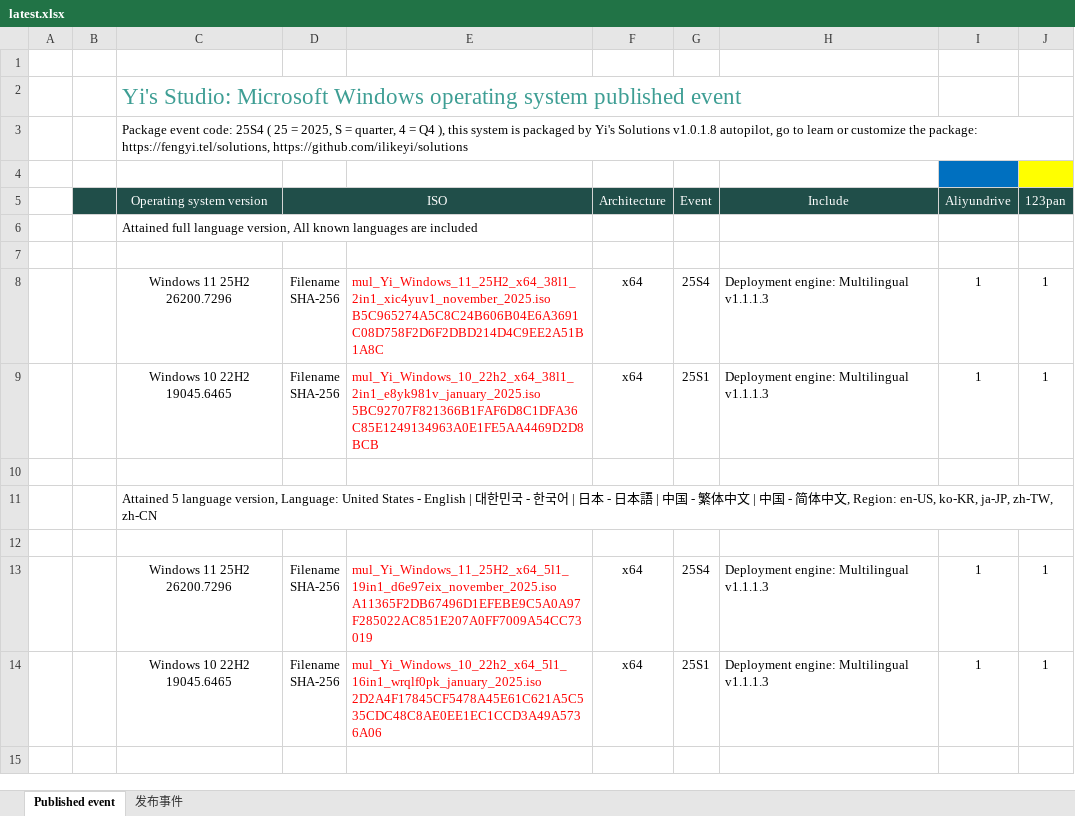
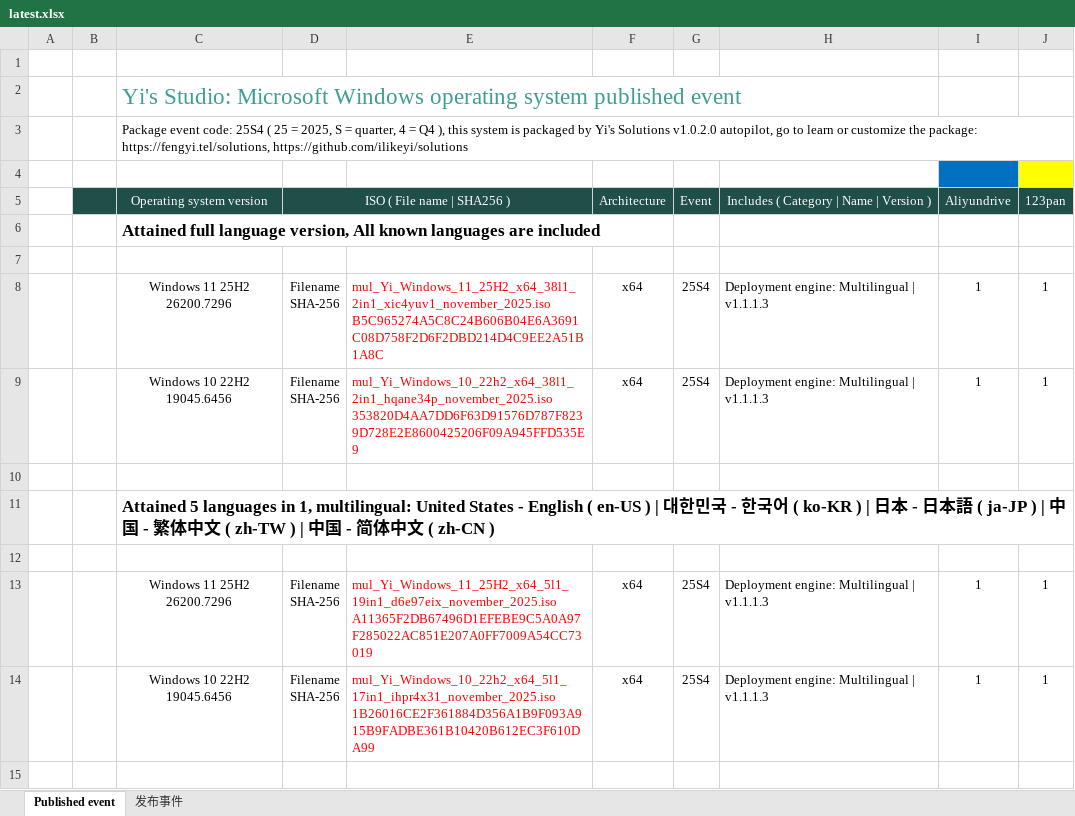
Before and after one commit to jieny/solutions, an Excel workbook: _Learn/Yi.Studio.event/latest.xlsx, sheet Published event, drawn as a sheet; only a part is shown; values as stored, in another font and other column widths than the file's, no borders; conditional formats not drawn; ↵ is a line break in a cell; the diff covers the shown part only; the diff names each change by its address in the sheet, - before the commit and + after, or states it on an @@ line.

```diff
--- a/_Learn/Yi.Studio.event/latest.xlsx (sheet Published event)
+++ b/_Learn/Yi.Studio.event/latest.xlsx (sheet Published event)
-C3 (Operating system version): …Yi's Solutions v1.0.1.8 autopilot, go…
+C3 (Operating system version): …Yi's Solutions v1.0.2.0 autopilot, go…
-D5: ISO
+D5: ISO ( File name | SHA256 )
-H5: Include
+H5: Includes ( Category | Name | Version )
-C6 bold: off
+C6 bold: on, text size: larger
-H8:H9: Deployment engine: Multilingual v1.1.1.3
+H8:H9: Deployment engine: Multilingual | v1.1.1.3
-C9 (Operating system version): Windows 10 22H2 19045.6465
+C9 (Operating system version): Windows 10 22H2 19045.6456
-E9: mul_Yi_Windows_10_22h2_x64_38l1_2in1_e8yk981v_january_2025.iso ↵ 5BC92707F821366B1FAF6D8C1DFA36C85E1249134963A0E1FE5AA4469D2D8BCB
+E9: mul_Yi_Windows_10_22h2_x64_38l1_2in1_hqane34p_november_2025.iso ↵ 353820D4AA7DD6F63D91576D787F8239D728E2E8600425206F09A945FFD535E9
-G9 (Event): 25S1
+G9 (Event): 25S4
-C11 (Operating system version): Attained 5 language version, Language: United States - English | 대한민국 - 한국어 | 日本 - 日本語 | 中国 - 繁体中文 | 中国 - 简体中文, Region: en-US, ko-KR, ja-JP, zh-TW, zh-CN
+C11 (Operating system version): Attained 5 languages in 1, multilingual: United States - English ( en-US ) | 대한민국 - 한국어 ( ko-KR ) | 日本 - 日本語 ( ja-JP ) | 中国 - 繁体中文 ( zh-TW ) | 中国 - 简体中文 ( zh-CN )
-C11 bold: off
+C11 bold: on, text size: larger
-H13:H14: Deployment engine: Multilingual v1.1.1.3
+H13:H14: Deployment engine: Multilingual | v1.1.1.3
-C14 (Operating system version): Windows 10 22H2 19045.6465
+C14 (Operating system version): Windows 10 22H2 19045.6456
-E14: mul_Yi_Windows_10_22h2_x64_5l1_16in1_wrqlf0pk_january_2025.iso ↵ 2D2A4F17845CF5478A45E61C621A5C535CDC48C8AE0EE1EC1CCD3A49A5736A06
+E14: mul_Yi_Windows_10_22h2_x64_5l1_17in1_ihpr4x31_november_2025.iso ↵ 1B26016CE2F361884D356A1B9F093A915B9FADBE361B10420B612EC3F610DA99
-G14 (Event): 25S1
+G14 (Event): 25S4
```
Also changed, not shown: 35 edited cells, cell formats and merged cells elsewhere in this sheet, sheet 发布事件.
